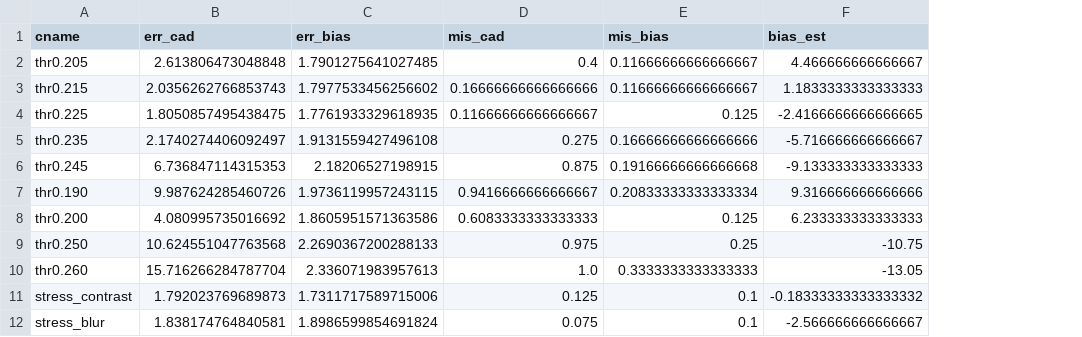
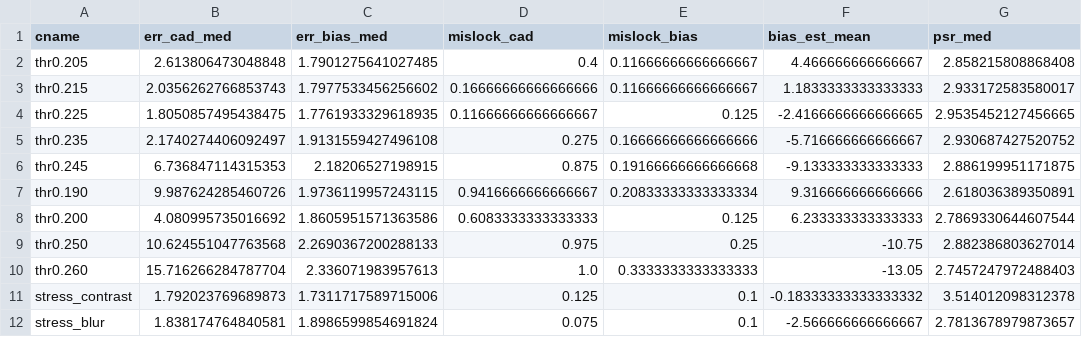
Before and after one commit to Mourya-wizard/SEM-CD-EPE-Metrology, a CSV file: results/registration_e12/registration_by_condition.csv, drawn as a sheet; the diff names each change by its address in the sheet, - before the commit and + after, or states it on an @@ line.

Commit message:
E12 gates evaluated: bias-aware registration adopted; E13 step-0 diagnostic passed

```diff
--- a/results/registration_e12/registration_by_condition.csv
+++ b/results/registration_e12/registration_by_condition.csv
+column G (psr_med), rows 2-12: 2.858215808868408 | 2.933172583580017 | 2.9535452127456665 | 2.930687427520752 | 2.886199951171875 | 2.618036389350891 | 2.7869330644607544 | 2.882386803627014 | 2.7457247972488403 | 3.514012098312378 | 2.7813678979873657
-B1: err_cad
+B1: err_cad_med
-C1: err_bias
+C1: err_bias_med
-D1: mis_cad
+D1: mislock_cad
-E1: mis_bias
+E1: mislock_bias
-F1: bias_est
+F1: bias_est_mean
```
Also changed, not shown: 3 other files.
